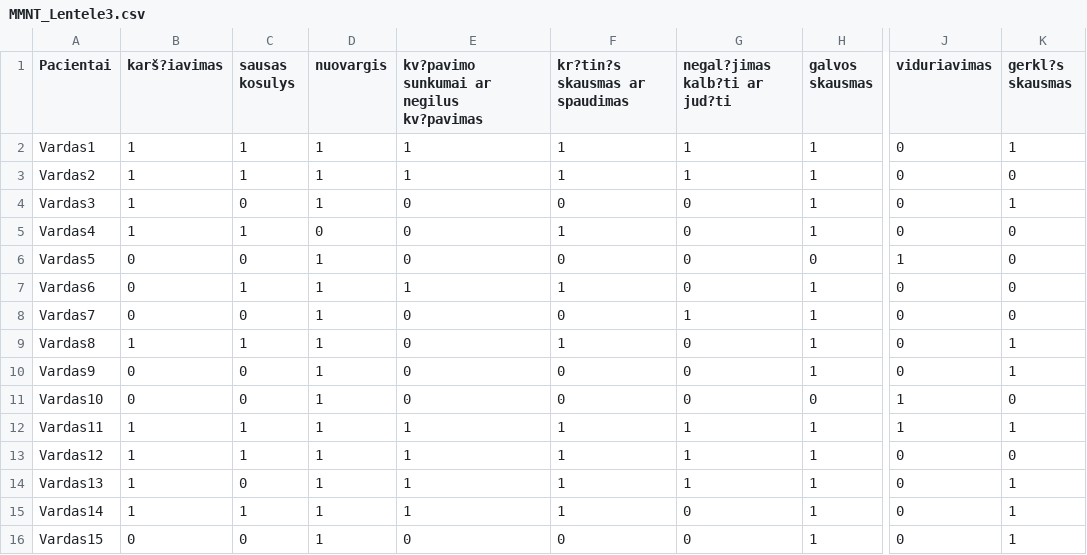
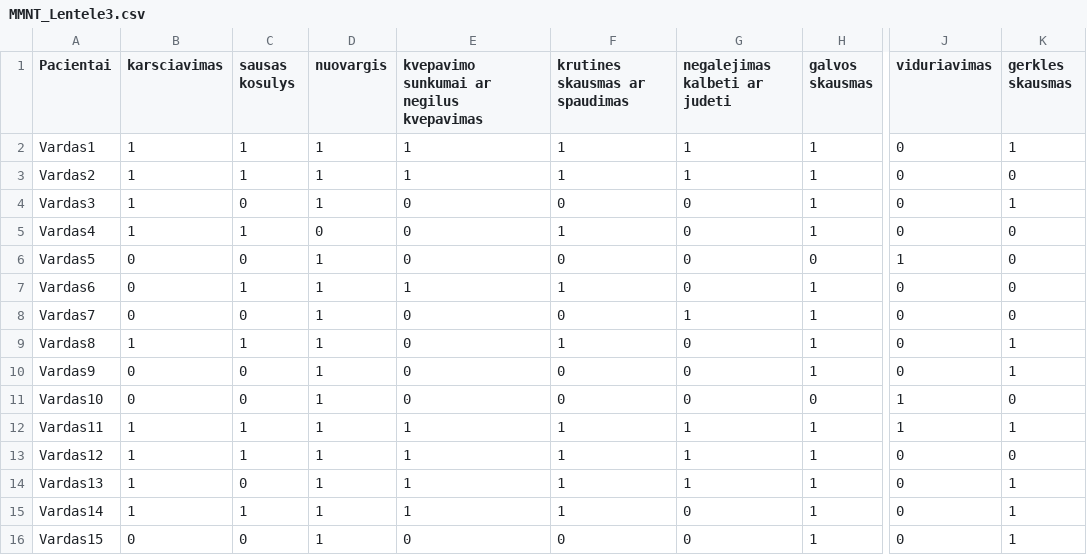
Before and after one commit to Bor1ss/TestData, a CSV file: MMNT_Lentele3.csv, drawn as a sheet; only a part is shown, gaps mark what is left out; the diff names each change by its address in the sheet, - before the commit and + after, or states it on an @@ line.

Commit message:
Update MMNT_Lentele3.csv

```diff
--- a/MMNT_Lentele3.csv
+++ b/MMNT_Lentele3.csv
-B1: karš?iavimas
+B1: karsciavimas
-E1: kv?pavimo sunkumai ar negilus kv?pavimas
+E1: kvepavimo sunkumai ar negilus kvepavimas
-F1: kr?tin?s skausmas ar spaudimas
+F1: krutines skausmas ar spaudimas
-G1: negal?jimas kalb?ti ar jud?ti
+G1: negalejimas kalbeti ar judeti
-K1: gerkl?s skausmas
+K1: gerkles skausmas
```
